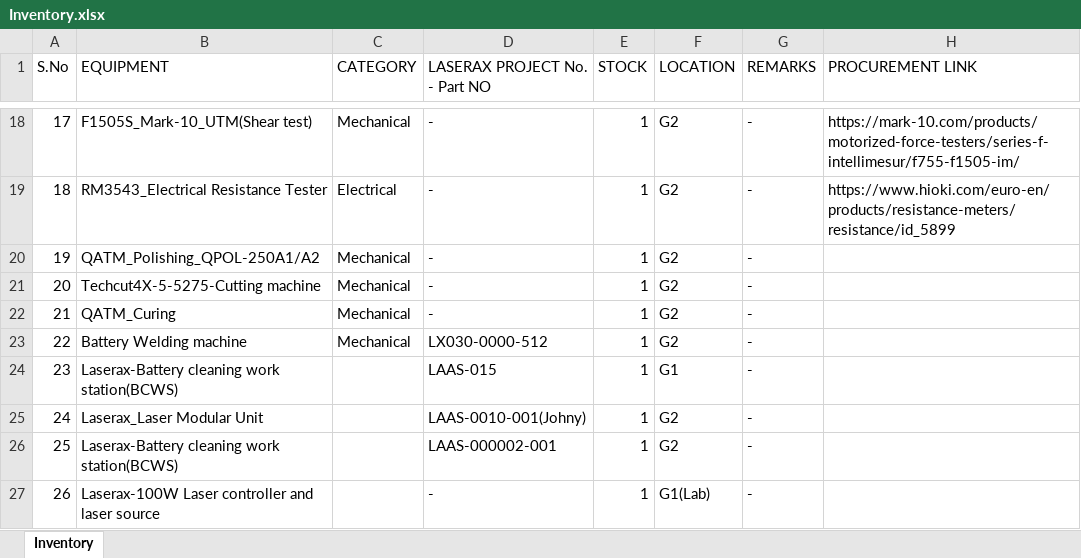
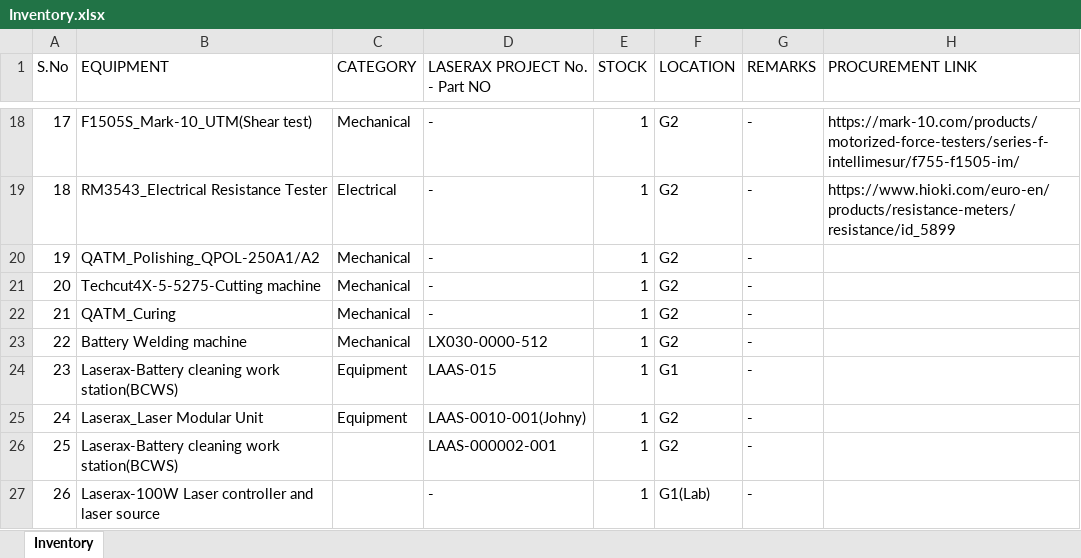
Before and after one commit to BBhattarai445/Inventory-Management, an Excel workbook: Inventory.xlsx, sheet Inventory, drawn as a sheet; only a part is shown, gaps mark what is left out; values as stored, in another font and other column widths than the file's, no borders; the diff names each change by its address in the sheet, - before the commit and + after, or states it on an @@ line.

Commit message:
Update inventory via Streamlit

```diff
--- a/Inventory.xlsx (sheet Inventory)
+++ b/Inventory.xlsx (sheet Inventory)
-C24:C25 (CATEGORY): (empty)
+C24:C25 (CATEGORY): Equipment
```
